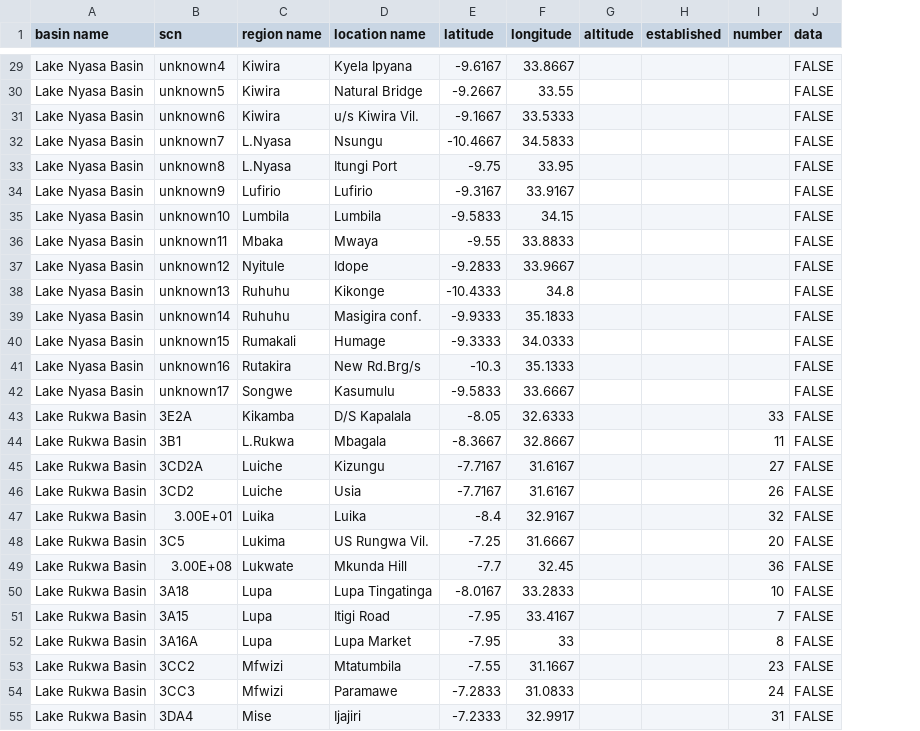
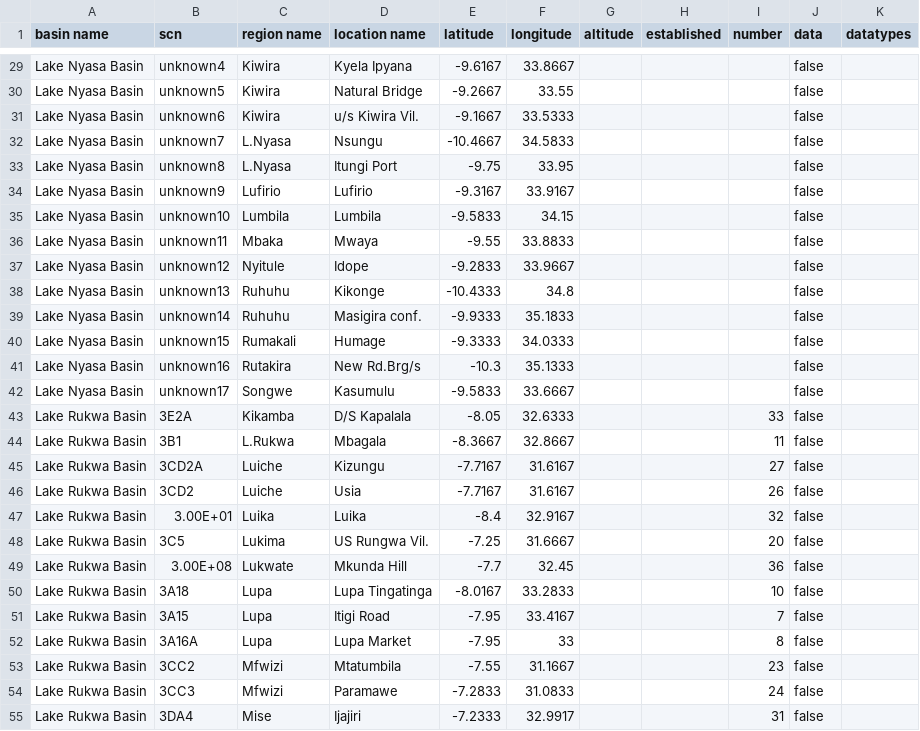
Before and after one commit to auremoser/VitalSigns-water, a CSV file: data/TZA_SAGCOT_cleaned.csv, drawn as a sheet; only a part is shown, gaps mark what is left out; the diff covers the shown part only; the diff names each change by its address in the sheet, - before the commit and + after, or states it on an @@ line.

Commit message:
edit script to export csv that prints station datatypes

```diff
--- a/data/TZA_SAGCOT_cleaned.csv
+++ b/data/TZA_SAGCOT_cleaned.csv
+column K (datatypes), empty
-J29:J55 (data): FALSE
+J29:J55 (data): false
```
Also changed, not shown: 147 edited cells elsewhere in this file, 3 other files.
